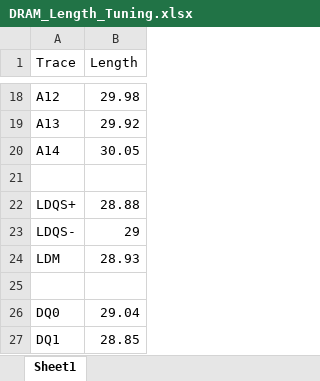
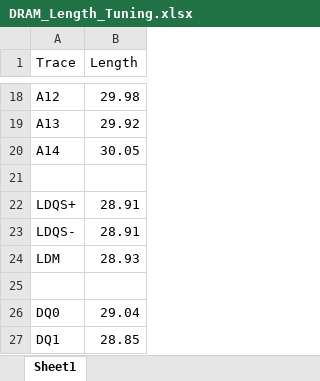
Before and after one commit to hansgaensbauer/SimpleSBC, an Excel workbook: DRAM_Length_Tuning.xlsx, sheet Sheet1, drawn as a sheet; only a part is shown, gaps mark what is left out; values as stored, in another font and other column widths than the file's, no borders; the diff names each change by its address in the sheet, - before the commit and + after, or states it on an @@ line.

Commit message:
Reconnect Nets after length tuning

```diff
--- a/DRAM_Length_Tuning.xlsx (sheet Sheet1)
+++ b/DRAM_Length_Tuning.xlsx (sheet Sheet1)
-B22 (Length): 28.88
+B22 (Length): 28.91
-B23 (Length): 29
+B23 (Length): 28.91
```
Also changed, not shown: 3 other files.
